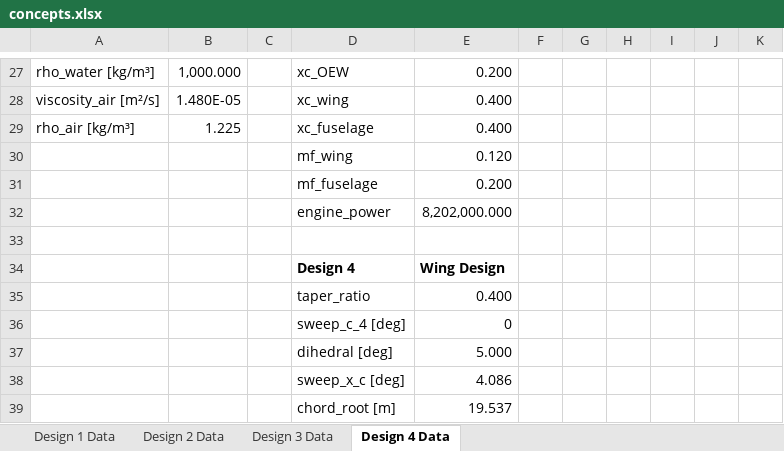
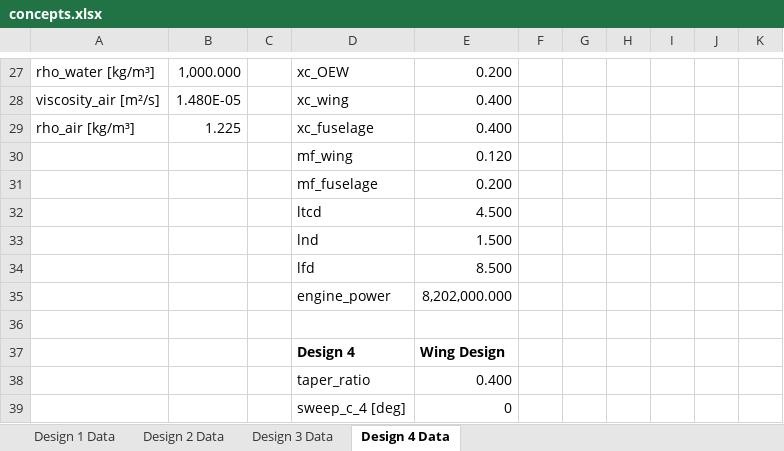
Before and after one commit to PaSieg0/Ekranoplan-DSE, an Excel workbook: concepts.xlsx, sheet Design 4 Data, drawn as a sheet; only a part is shown, gaps mark what is left out; the shorter side is filled out with more unchanged rows; values as stored, in another font and other column widths than the file's, no borders; the diff names each change by its address in the sheet, - before the commit and + after, or states it on an @@ line.

```diff
--- a/concepts.xlsx (sheet Design 4 Data)
+++ b/concepts.xlsx (sheet Design 4 Data)
+row 32:  |  |  | ltcd | 4.500
+row 33:  |  |  | lnd | 1.500
+row 34:  |  |  | lfd | 8.500
```
Also changed, not shown: sheet Design 3 Data, sheet Design 1 Data, sheet Design 2 Data, 5 other files.
